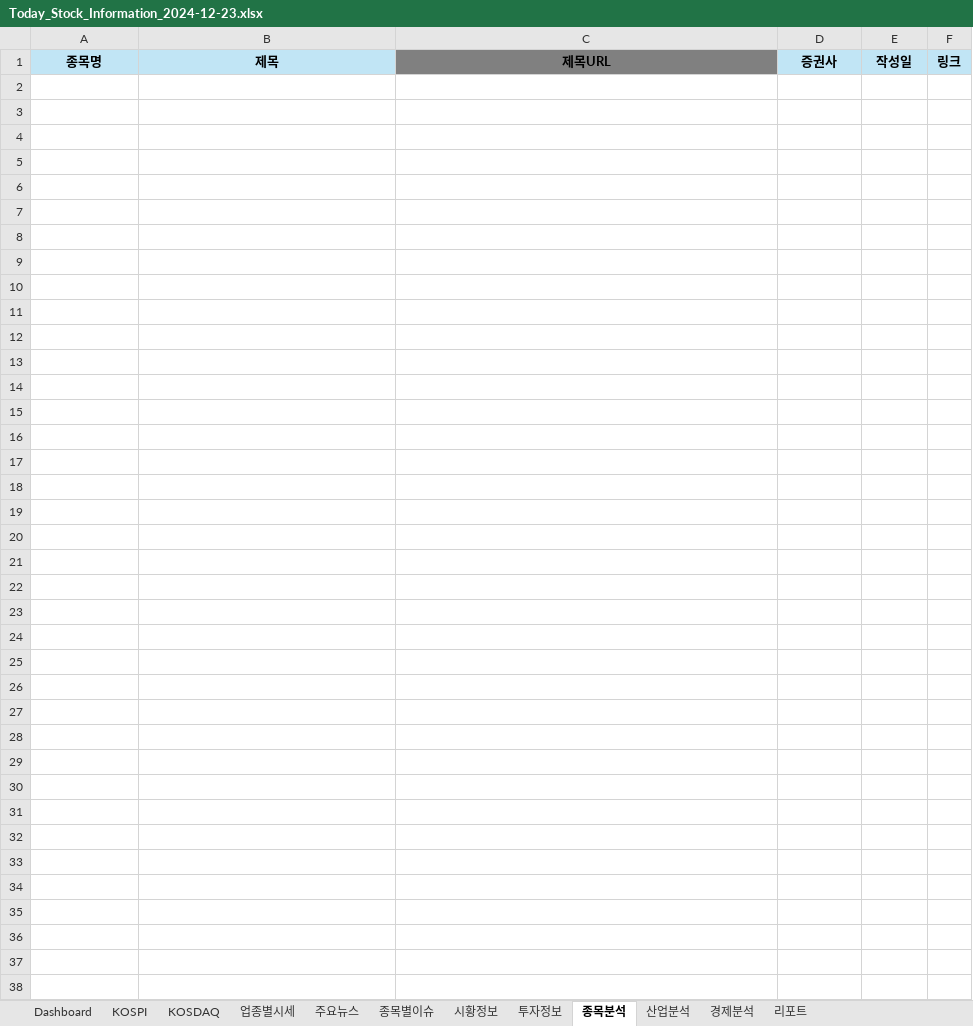
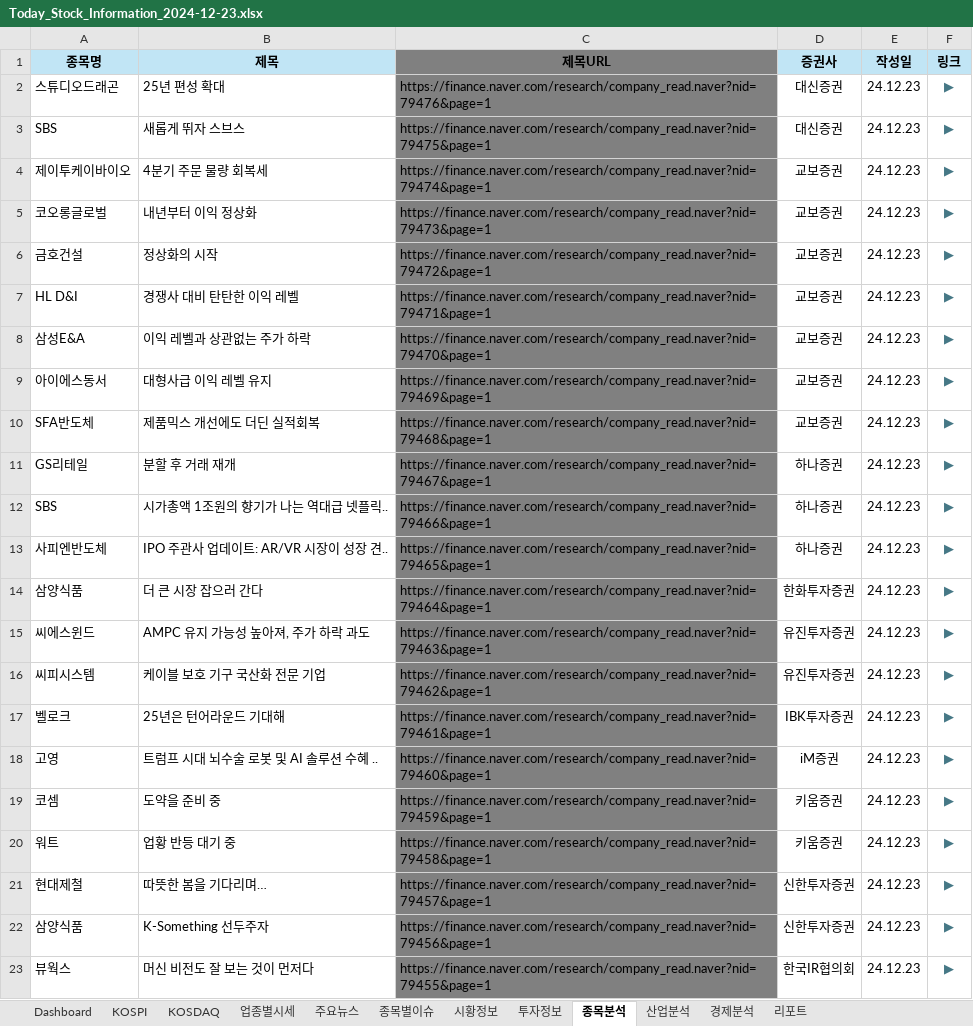
Before and after one commit to dexbob/RPA_Example, an Excel workbook: 21_오늘의_증권시황/Data/Output/2024년/2024년12월/Today_Stock_Information_2024-12-23.xlsx, sheet 종목분석, drawn as a sheet; values as stored, in another font and other column widths than the file's, no borders; the diff names each change by its address in the sheet, - before the commit and + after, or states it on an @@ line.

```diff
--- a/21_오늘의_증권시황/Data/Output/2024년/2024년12월/Today_Stock_Information_2024-12-23.xlsx (sheet 종목분석)
+++ b/21_오늘의_증권시황/Data/Output/2024년/2024년12월/Today_Stock_Information_2024-12-23.xlsx (sheet 종목분석)
+row 2: 스튜디오드래곤 | 25년 편성 확대 | https://finance.naver.com/research/company_read.naver?nid=79476&page=1 | 대신증권 | 24.12.23 | ▶
+row 3: SBS | 새롭게 뛰자 스브스 | https://finance.naver.com/research/company_read.naver?nid=79475&page=1 | 대신증권 | 24.12.23 | ▶
+row 4: 제이투케이바이오 | 4분기 주문 물량 회복세 | https://finance.naver.com/research/company_read.naver?nid=79474&page=1 | 교보증권 | 24.12.23 | ▶
+row 5: 코오롱글로벌 | 내년부터 이익 정상화 | https://finance.naver.com/research/company_read.naver?nid=79473&page=1 | 교보증권 | 24.12.23 | ▶
+row 6: 금호건설 | 정상화의 시작 | https://finance.naver.com/research/company_read.naver?nid=79472&page=1 | 교보증권 | 24.12.23 | ▶
+row 7: HL D&I | 경쟁사 대비 탄탄한 이익 레벨 | https://finance.naver.com/research/company_read.naver?nid=79471&page=1 | 교보증권 | 24.12.23 | ▶
+row 8: 삼성E&A | 이익 레벨과 상관없는 주가 하락 | https://finance.naver.com/research/company_read.naver?nid=79470&page=1 | 교보증권 | 24.12.23 | ▶
+row 9: 아이에스동서 | 대형사급 이익 레벨 유지 | https://finance.naver.com/research/company_read.naver?nid=79469&page=1 | 교보증권 | 24.12.23 | ▶
+row 10: SFA반도체 | 제품믹스 개선에도 더딘 실적회복 | https://finance.naver.com/research/company_read.naver?nid=79468&page=1 | 교보증권 | 24.12.23 | ▶
+row 11: GS리테일 | 분할 후 거래 재개 | https://finance.naver.com/research/company_read.naver?nid=79467&page=1 | 하나증권 | 24.12.23 | ▶
+row 12: SBS | 시가총액 1조원의 향기가 나는 역대급 넷플릭.. | https://finance.naver.com/research/company_read.naver?nid=79466&page=1 | 하나증권 | 24.12.23 | ▶
+row 13: 사피엔반도체 | IPO 주관사 업데이트: AR/VR 시장이 성장 견.. | https://finance.naver.com/research/company_read.naver?nid=79465&page=1 | 하나증권 | 24.12.23 | ▶
+row 14: 삼양식품 | 더 큰 시장 잡으러 간다 | https://finance.naver.com/research/company_read.naver?nid=79464&page=1 | 한화투자증권 | 24.12.23 | ▶
+row 15: 씨에스윈드 | AMPC 유지 가능성 높아져, 주가 하락 과도 | https://finance.naver.com/research/company_read.naver?nid=79463&page=1 | 유진투자증권 | 24.12.23 | ▶
+row 16: 씨피시스템 | 케이블 보호 기구 국산화 전문 기업 | https://finance.naver.com/research/company_read.naver?nid=79462&page=1 | 유진투자증권 | 24.12.23 | ▶
+row 17: 벨로크 | 25년은 턴어라운드 기대해 | https://finance.naver.com/research/company_read.naver?nid=79461&page=1 | IBK투자증권 | 24.12.23 | ▶
+row 18: 고영 | 트럼프 시대 뇌수술 로봇 및 AI 솔루션 수혜 .. | https://finance.naver.com/research/company_read.naver?nid=79460&page=1 | iM증권 | 24.12.23 | ▶
+row 19: 코셈 | 도약을 준비 중 | https://finance.naver.com/research/company_read.naver?nid=79459&page=1 | 키움증권 | 24.12.23 | ▶
+row 20: 워트 | 업황 반등 대기 중 | https://finance.naver.com/research/company_read.naver?nid=79458&page=1 | 키움증권 | 24.12.23 | ▶
+row 21: 현대제철 | 따뜻한 봄을 기다리며… | https://finance.naver.com/research/company_read.naver?nid=79457&page=1 | 신한투자증권 | 24.12.23 | ▶
+row 22: 삼양식품 | K-Something 선두주자 | https://finance.naver.com/research/company_read.naver?nid=79456&page=1 | 신한투자증권 | 24.12.23 | ▶
+row 23: 뷰웍스 | 머신 비전도 잘 보는 것이 먼저다 | https://finance.naver.com/research/company_read.naver?nid=79455&page=1 | 한국IR협의회 | 24.12.23 | ▶
```
Also changed, not shown: sheet 업종별시세, sheet 종목별이슈, sheet KOSPI, sheet KOSDAQ, sheet Dashboard, sheet 주요뉴스, 4 more sheets, formulas that keep their value, hidden cells, charts or pictures, 21_오늘의_증권시황/Data/Input/Today_Stock_Information_Template.xlsx, 21_오늘의_증권시황/Data/Output/Today_Stock_Information_2024-12-23.xlsx, 5 other files.
